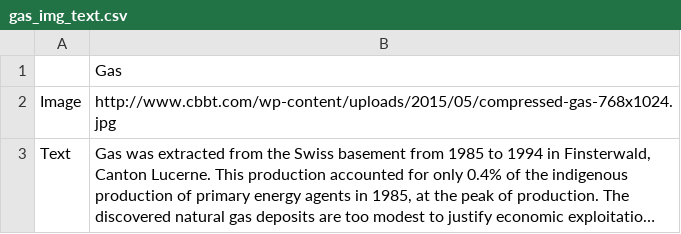
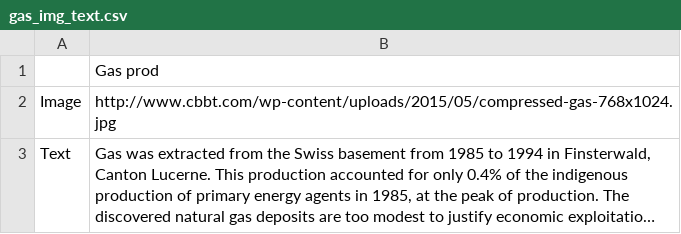
Before and after one commit to IsaacLeimgruber/ADA_labs_repo, a CSV file: Project/Data/gas_img_text.csv, drawn as a sheet; long unchanged cells end in ….

```diff
--- a/Project/Data/gas_img_text.csv
+++ b/Project/Data/gas_img_text.csv
@@ -1,2 +1,2 @@
-,Gas
+,Gas prod
 Image,http://www.cbbt.com/wp-content/uploads/2015/05/compressed-gas-768x1024.jpg
```
Also changed, not shown: Project/Data/coal_img_text.csv, Project/Data/ind_wast_img_text.csv, 23 other files.
